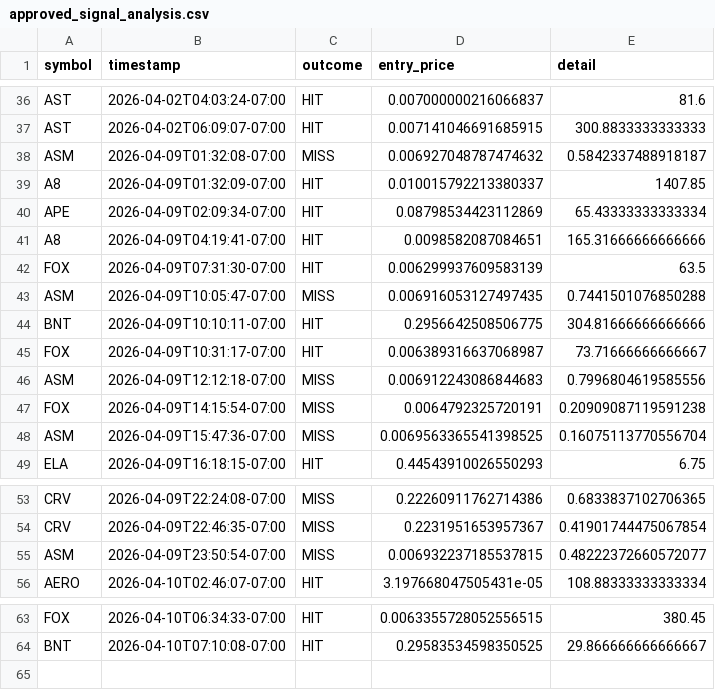
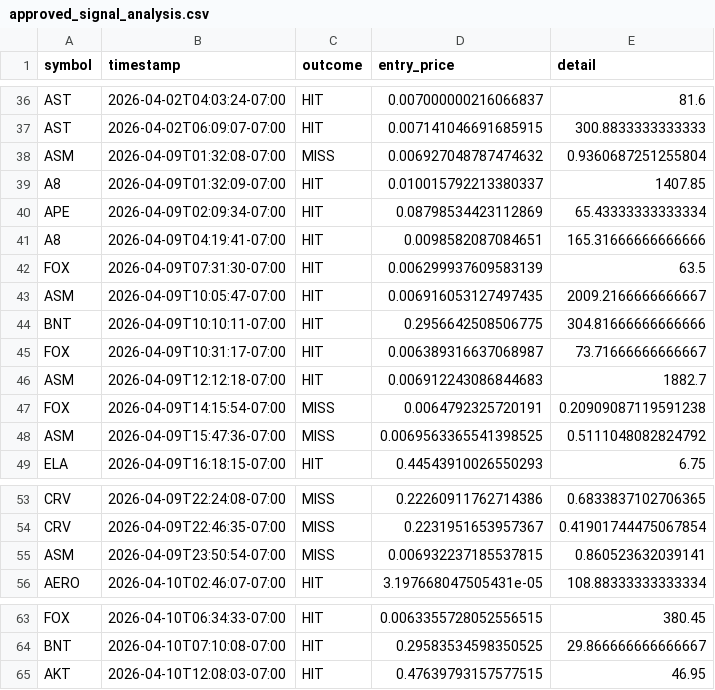
Before and after one commit to stefanbund/stadium-public-data, a CSV file: coinbase/approved_signal_analysis.csv, drawn as a sheet; only a part is shown, gaps mark what is left out.

Commit message:
[coinbase] MLOps Transaction Analysis Update: 2026-04-10 19:40:23

```diff
--- a/coinbase/approved_signal_analysis.csv
+++ b/coinbase/approved_signal_analysis.csv
@@ -37,3 +37,3 @@ AST,2026-04-02T04:03:24-07:00,HIT,0.007000000216066837,81.6
 AST,2026-04-02T06:09:07-07:00,HIT,0.007141046691685915,300.8833333333333
-ASM,2026-04-09T01:32:08-07:00,MISS,0.006927048787474632,0.5842337488918187
+ASM,2026-04-09T01:32:08-07:00,MISS,0.006927048787474632,0.9360687251255804
 A8,2026-04-09T01:32:09-07:00,HIT,0.010015792213380337,1407.85
@@ -42,8 +42,8 @@ A8,2026-04-09T04:19:41-07:00,HIT,0.0098582087084651,165.31666666666666
 FOX,2026-04-09T07:31:30-07:00,HIT,0.006299937609583139,63.5
-ASM,2026-04-09T10:05:47-07:00,MISS,0.006916053127497435,0.7441501076850288
+ASM,2026-04-09T10:05:47-07:00,HIT,0.006916053127497435,2009.2166666666667
 BNT,2026-04-09T10:10:11-07:00,HIT,0.2956642508506775,304.81666666666666
 FOX,2026-04-09T10:31:17-07:00,HIT,0.006389316637068987,73.71666666666667
-ASM,2026-04-09T12:12:18-07:00,MISS,0.006912243086844683,0.7996804619585556
+ASM,2026-04-09T12:12:18-07:00,HIT,0.006912243086844683,1882.7
 FOX,2026-04-09T14:15:54-07:00,MISS,0.0064792325720191,0.20909087119591238
-ASM,2026-04-09T15:47:36-07:00,MISS,0.0069563365541398525,0.16075113770556704
+ASM,2026-04-09T15:47:36-07:00,MISS,0.0069563365541398525,0.5111048082824792
 ELA,2026-04-09T16:18:15-07:00,HIT,0.44543910026550293,6.75
@@ -54,3 +54,3 @@ CRV,2026-04-09T22:24:08-07:00,MISS,0.22260911762714386,0.6833837102706365
 CRV,2026-04-09T22:46:35-07:00,MISS,0.2231951653957367,0.41901744475067854
-ASM,2026-04-09T23:50:54-07:00,MISS,0.006932237185537815,0.48222372660572077
+ASM,2026-04-09T23:50:54-07:00,MISS,0.006932237185537815,0.860523632039141
 AERO,2026-04-10T02:46:07-07:00,HIT,3.197668047505431e-05,108.88333333333334
@@ -64 +64,2 @@ FOX,2026-04-10T06:34:33-07:00,HIT,0.0063355728052556515,380.45
 BNT,2026-04-10T07:10:08-07:00,HIT,0.29583534598350525,29.866666666666667
+AKT,2026-04-10T12:08:03-07:00,HIT,0.47639793157577515,46.95
```
Also changed, not shown: 1 other file.
